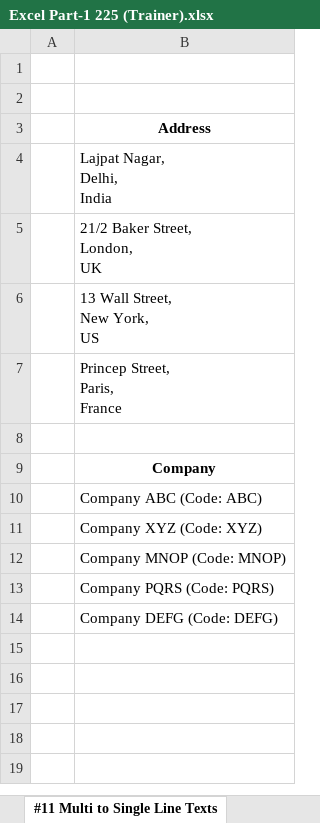
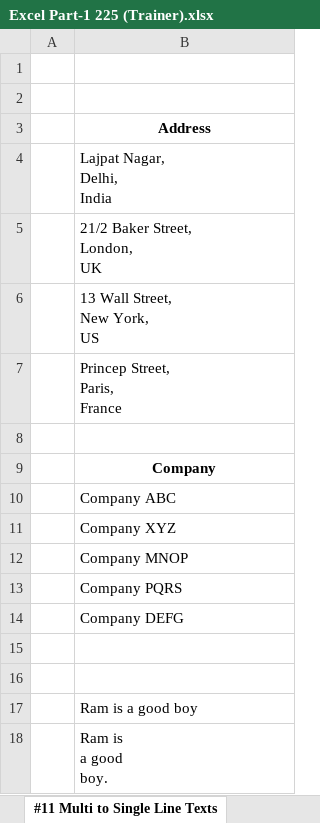
Before and after one commit to toarnabtrainer/USA_BA_225, an Excel workbook: Excel Part-1 225 (Trainer).xlsx, sheet #11 Multi to Single Line Texts, drawn as a sheet; values as stored, in another font and other column widths than the file's, no borders; ↵ is a line break in a cell; the diff names each change by its address in the sheet, - before the commit and + after, or states it on an @@ line.

```diff
--- a/Excel Part-1 225 (Trainer).xlsx (sheet #11 Multi to Single Line Texts)
+++ b/Excel Part-1 225 (Trainer).xlsx (sheet #11 Multi to Single Line Texts)
-B10: Company ABC (Code: ABC)
+B10: Company ABC
-B11: Company XYZ (Code: XYZ)
+B11: Company XYZ
-B12: Company MNOP (Code: MNOP)
+B12: Company MNOP
-B13: Company PQRS (Code: PQRS)
+B13: Company PQRS
-B14: Company DEFG (Code: DEFG)
+B14: Company DEFG
+row 15: (empty)
+row 16: (empty)
+row 17:  | Ram is a good boy
+row 18:  | Ram is ↵ a good ↵ boy.
```
Also changed, not shown: sheet #9 Deleting All Formatting, sheet #10 Find and Replace, sheet #8 Spell Check.
